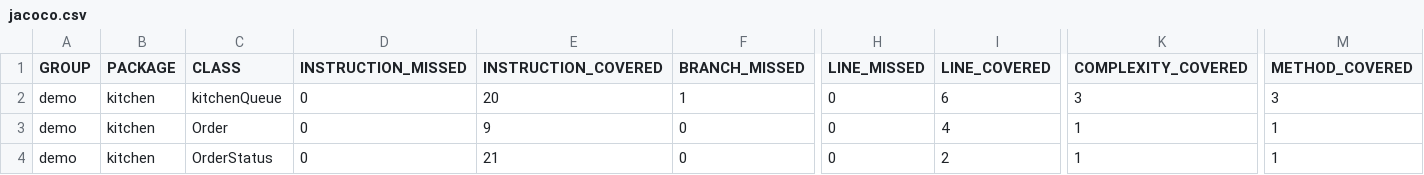
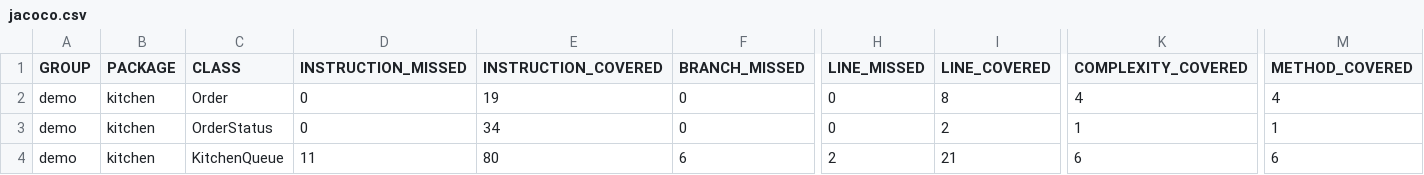
Before and after one commit to Yue088361/KitchenOrderQueue, a CSV file: demo/target/site/jacoco/jacoco.csv, drawn as a sheet; only a part is shown, gaps mark what is left out; removed rows and columns are numbered as before the commit, all else as after; rows hold the shown columns only; the diff names each change by its address in the sheet, - before the commit and + after, or states it on an @@ line.

```diff
--- a/demo/target/site/jacoco/jacoco.csv
+++ b/demo/target/site/jacoco/jacoco.csv
-row 2: demo | kitchen | kitchenQueue | 0 | 20 | 1 | 0 | 6 | 3 | 3
-E2 (INSTRUCTION_COVERED): 9
+E2 (INSTRUCTION_COVERED): 19
-I2 (LINE_COVERED): 4
+I2 (LINE_COVERED): 8
-K2 (COMPLEXITY_COVERED): 1
+K2 (COMPLEXITY_COVERED): 4
-M2 (METHOD_COVERED): 1
+M2 (METHOD_COVERED): 4
-E3 (INSTRUCTION_COVERED): 21
+E3 (INSTRUCTION_COVERED): 34
+row 4: demo | kitchen | KitchenQueue | 11 | 80 | 6 | 2 | 21 | 6 | 6
```
Also changed, not shown: 32 other files.
